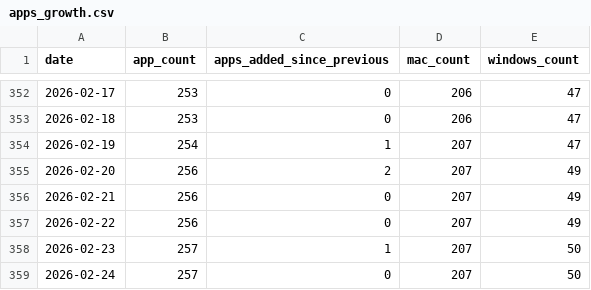
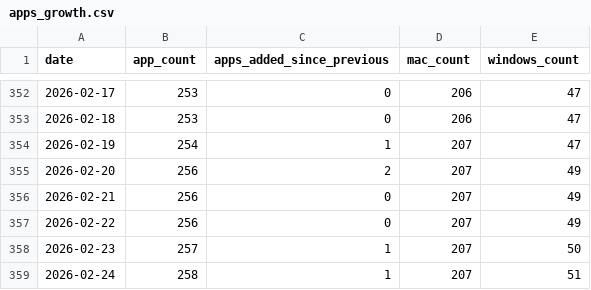
Before and after one commit to allenhouchins/fleet-maintained-apps-growth-tracker, a CSV file: data/apps_growth.csv, drawn as a sheet; only a part is shown, gaps mark what is left out.

```diff
--- a/data/apps_growth.csv
+++ b/data/apps_growth.csv
@@ -358,2 +358,2 @@ date,app_count,apps_added_since_previous,mac_count,windows_count
 2026-02-23,257,1,207,50
-2026-02-24,257,0,207,50
+2026-02-24,258,1,207,51
```
Also changed, not shown: 4 other files.
